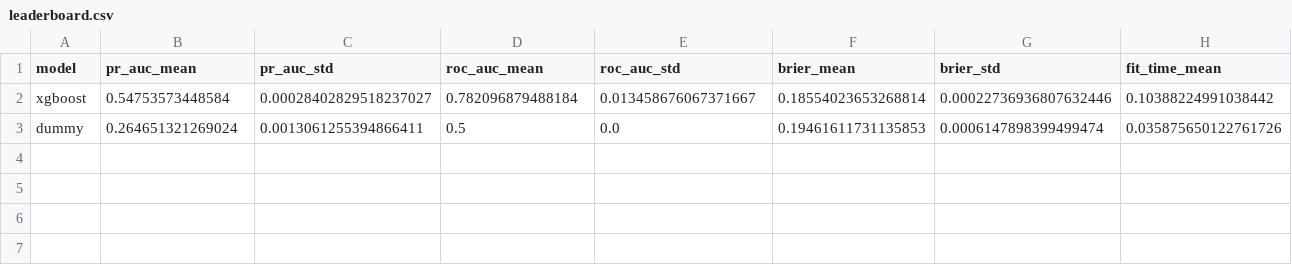
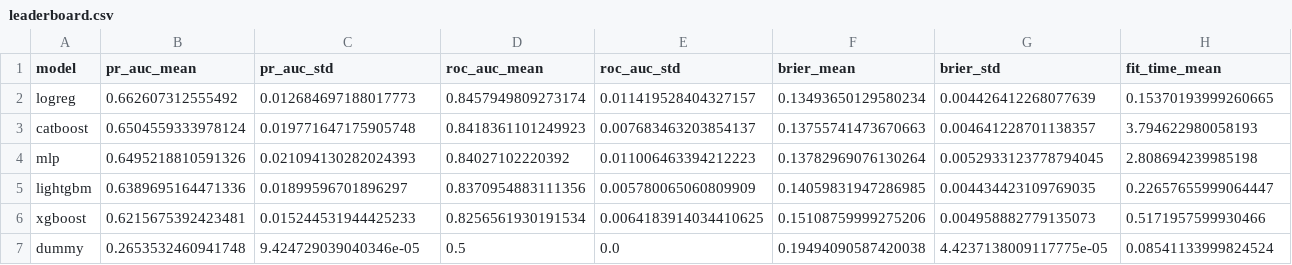
Before and after one commit to brej-29/customer-churn-mlops, a CSV file: reports/leaderboard.csv, drawn as a sheet.

```diff
--- a/reports/leaderboard.csv
+++ b/reports/leaderboard.csv
@@ -1,3 +1,7 @@
 model,pr_auc_mean,pr_auc_std,roc_auc_mean,roc_auc_std,brier_mean,brier_std,fit_time_mean
-xgboost,0.54753573448584,0.00028402829518237027,0.782096879488184,0.013458676067371667,0.18554023653268814,0.00022736936807632446,0.10388224991038442
-dummy,0.264651321269024,0.0013061255394866411,0.5,0.0,0.19461611731135853,0.0006147898399499474,0.035875650122761726
+logreg,0.662607312555492,0.012684697188017773,0.8457949809273174,0.011419528404327157,0.13493650129580234,0.004426412268077639,0.15370193999260665
+catboost,0.6504559333978124,0.019771647175905748,0.8418361101249923,0.007683463203854137,0.13755741473670663,0.004641228701138357,3.794622980058193
+mlp,0.6495218810591326,0.021094130282024393,0.84027102220392,0.011006463394212223,0.13782969076130264,0.0052933123778794045,2.808694239985198
+lightgbm,0.6389695164471336,0.01899596701896297,0.8370954883111356,0.005780065060809909,0.14059831947286985,0.004434423109769035,0.22657655999064447
+xgboost,0.6215675392423481,0.015244531944425233,0.8256561930191534,0.0064183914034410625,0.15108759999275206,0.004958882779135073,0.5171957599930466
+dummy,0.2653532460941748,9.424729039040346e-05,0.5,0.0,0.19494090587420038,4.4237138009117775e-05,0.08541133999824524
```
Also changed, not shown: reports/imbalance_experiment.csv, reports/shap_importance.csv, 6 other files.
